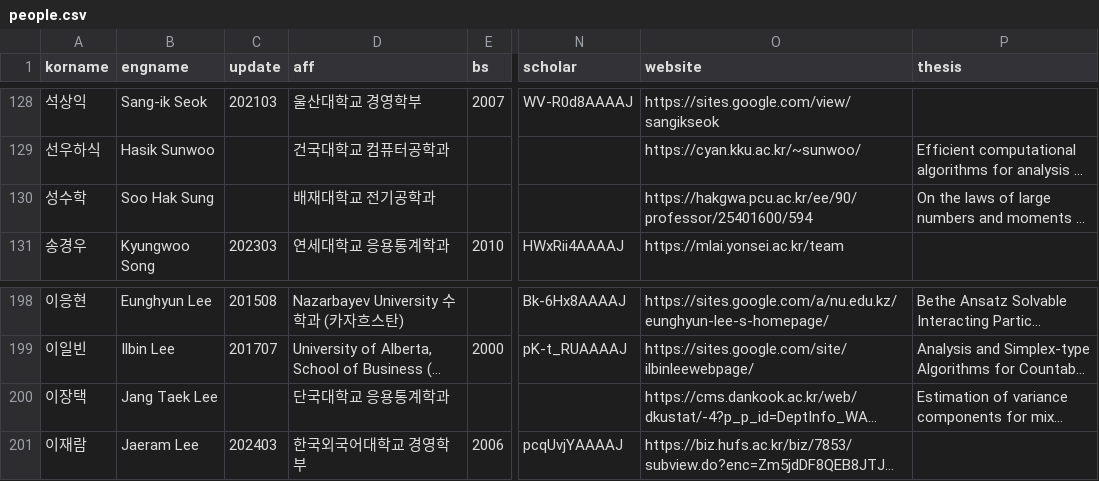
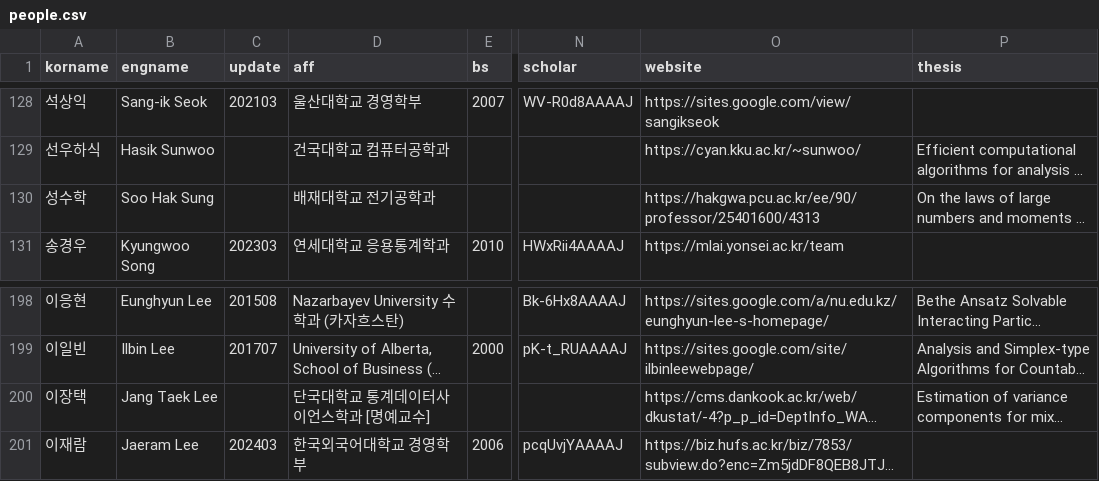
Before and after one commit to mathsci-kaist/mathsci-kaist.github.io, a CSV file: _data/people.csv, drawn as a sheet; only a part is shown, gaps mark what is left out; long unchanged cells end in …; the diff names each change by its address in the sheet, - before the commit and + after, or states it on an @@ line.

Commit message:
JTL

```diff
--- a/_data/people.csv
+++ b/_data/people.csv
-O130 (website): https://hakgwa.pcu.ac.kr/ee/90/professor/25401600/594
+O130 (website): https://hakgwa.pcu.ac.kr/ee/90/professor/25401600/4313
-D200 (aff): 단국대학교 응용통계학과
+D200 (aff): 단국대학교 통계데이터사이언스학과 [명예교수]
```
